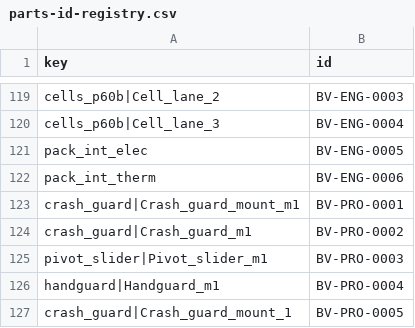
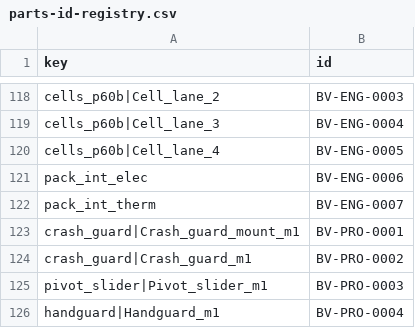
Before and after one commit to domcity2003/bavuso-motors, a CSV file: v1.0/program/data/parts-id-registry.csv (was v1.0/program/data/run/ledger-test/v1/parts-id-registry.csv), drawn as a sheet; only a part is shown, gaps mark what is left out; the shorter side is filled out with more unchanged rows; the diff covers the shown part only.

```diff
--- a/v1.0/program/data/run/ledger-test/v1/parts-id-registry.csv
+++ b/v1.0/program/data/parts-id-registry.csv
@@ -120,4 +119,5 @@ cells_p60b|Cell_lane_2,BV-ENG-0003
 cells_p60b|Cell_lane_3,BV-ENG-0004
-pack_int_elec,BV-ENG-0005
-pack_int_therm,BV-ENG-0006
+cells_p60b|Cell_lane_4,BV-ENG-0005
+pack_int_elec,BV-ENG-0006
+pack_int_therm,BV-ENG-0007
 crash_guard|Crash_guard_mount_m1,BV-PRO-0001
```
Also changed, not shown: 4 added rows, 7 removed rows and 36 edited cells elsewhere in this file, v1.0/component-status-adventure.csv, v1.0/mass-rollup.csv, 49 other files.
